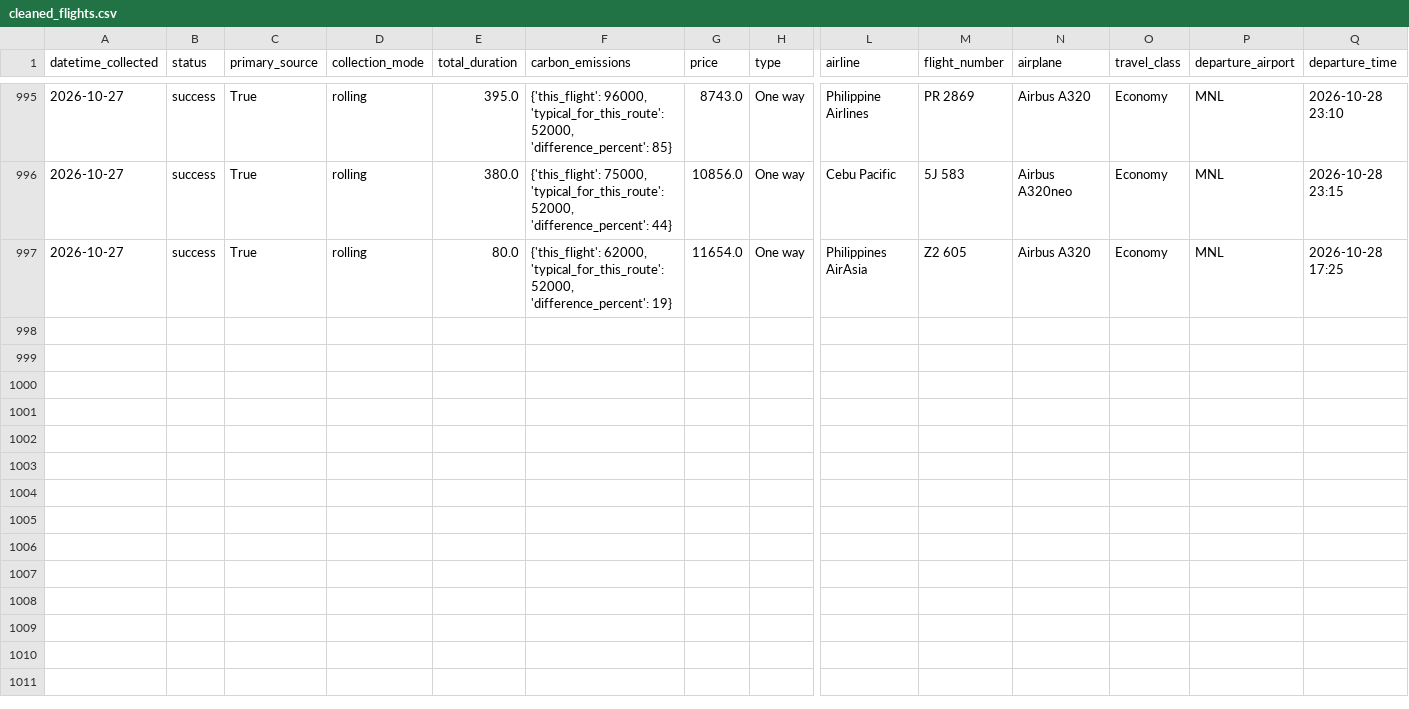
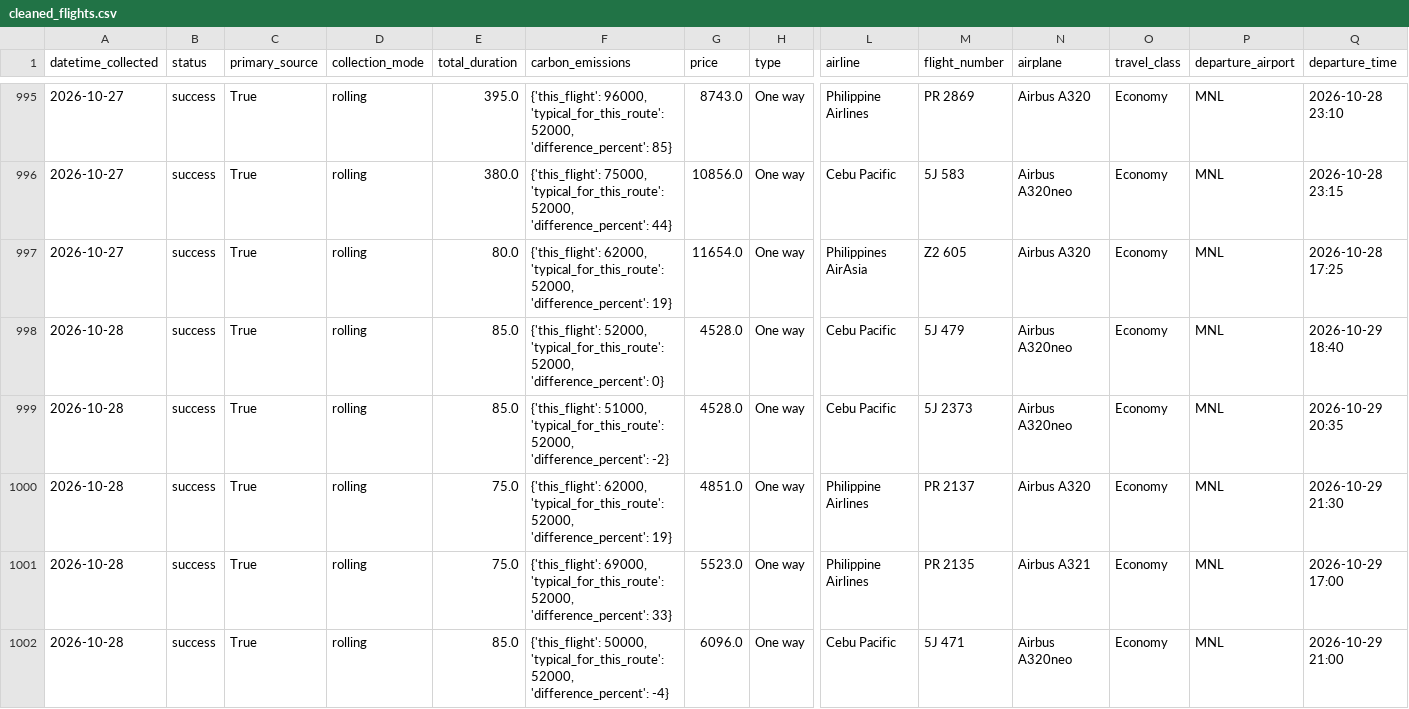
Before and after one commit to Naehum-Dela-Cruz/dep-data-engineering-naehum, a CSV file: data/processed/cleaned_flights.csv, drawn as a sheet; only a part is shown, gaps mark what is left out; rows hold the shown columns only; the diff covers the shown part only; the diff names each change by its address in the sheet, - before the commit and + after, or states it on an @@ line.

```diff
--- a/data/processed/cleaned_flights.csv
+++ b/data/processed/cleaned_flights.csv
+row 998: 2026-10-28 | success | True | rolling | 85.0 | {'this_flight': 52000, 'typical_for_this_route': 52000, 'difference_percent': 0} | 4528.0 | One way | Cebu Pacific | 5J 479 | Airbus A320neo | Economy | MNL | 2026-10-29 18:40
+row 999: 2026-10-28 | success | True | rolling | 85.0 | {'this_flight': 51000, 'typical_for_this_route': 52000, 'difference_percent': -2} | 4528.0 | One way | Cebu Pacific | 5J 2373 | Airbus A320neo | Economy | MNL | 2026-10-29 20:35
+row 1000: 2026-10-28 | success | True | rolling | 75.0 | {'this_flight': 62000, 'typical_for_this_route': 52000, 'difference_percent': 19} | 4851.0 | One way | Philippine Airlines | PR 2137 | Airbus A320 | Economy | MNL | 2026-10-29 21:30
+row 1001: 2026-10-28 | success | True | rolling | 75.0 | {'this_flight': 69000, 'typical_for_this_route': 52000, 'difference_percent': 33} | 5523.0 | One way | Philippine Airlines | PR 2135 | Airbus A321 | Economy | MNL | 2026-10-29 17:00
+row 1002: 2026-10-28 | success | True | rolling | 85.0 | {'this_flight': 50000, 'typical_for_this_route': 52000, 'difference_percent': -4} | 6096.0 | One way | Cebu Pacific | 5J 471 | Airbus A320neo | Economy | MNL | 2026-10-29 21:00
```
Also changed, not shown: 5 added rows elsewhere in this file, data/processed/cleaned_hotels.csv, data/processed/cleaned_trends.csv, 1 other file.
